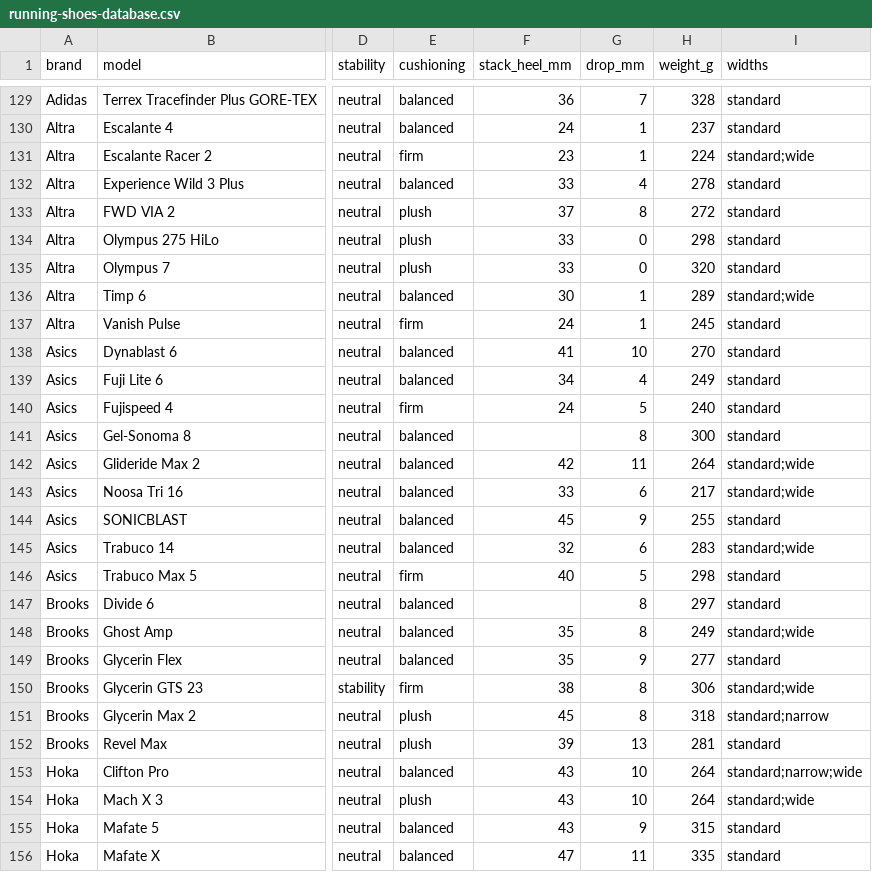
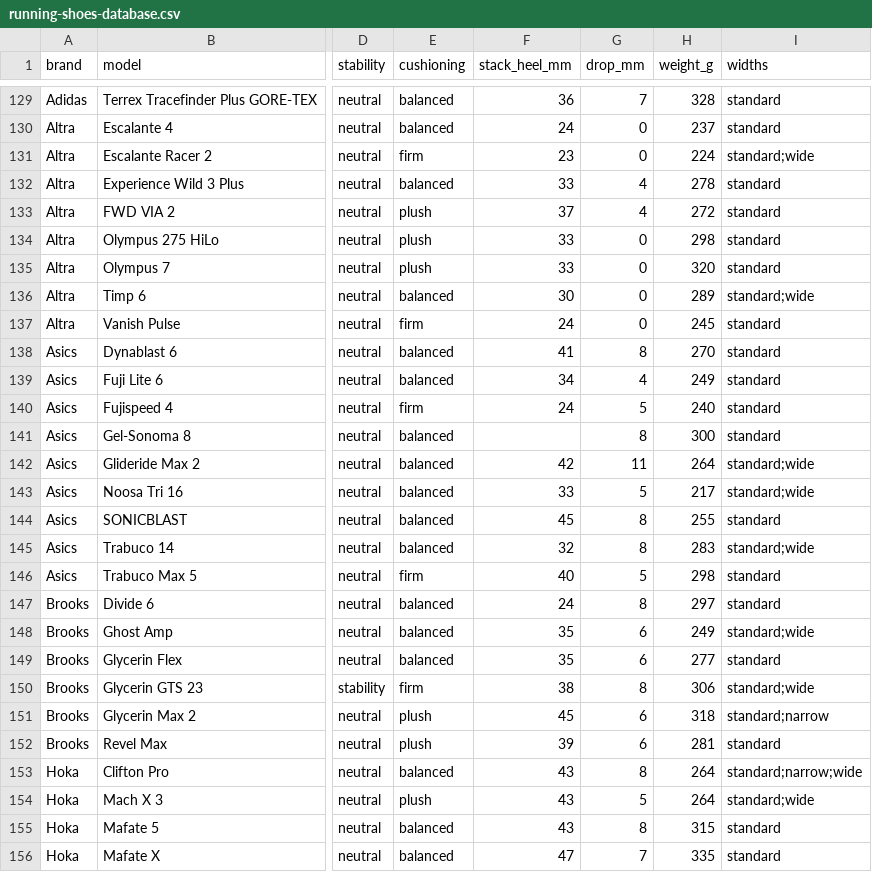
Before and after one commit to ecrawford-c28/shoe-finder, a CSV file: nmfr/running-shoes-database.csv, drawn as a sheet; only a part is shown, gaps mark what is left out; the diff covers the shown part only; the diff names each change by its address in the sheet, - before the commit and + after, or states it on an @@ line.

```diff
--- a/nmfr/running-shoes-database.csv
+++ b/nmfr/running-shoes-database.csv
-G130:G131 (drop_mm): 1
+G130:G131 (drop_mm): 0
-G133 (drop_mm): 8
+G133 (drop_mm): 4
-G136:G137 (drop_mm): 1
+G136:G137 (drop_mm): 0
-G138 (drop_mm): 10
+G138 (drop_mm): 8
-G143 (drop_mm): 6
+G143 (drop_mm): 5
-G144 (drop_mm): 9
+G144 (drop_mm): 8
-G145 (drop_mm): 6
+G145 (drop_mm): 8
-F147 (stack_heel_mm): (empty)
+F147 (stack_heel_mm): 24
-G148 (drop_mm): 8
+G148 (drop_mm): 6
-G149 (drop_mm): 9
+G149 (drop_mm): 6
-G151 (drop_mm): 8
+G151 (drop_mm): 6
-G152 (drop_mm): 13
+G152 (drop_mm): 6
-G153 (drop_mm): 10
+G153 (drop_mm): 8
-G154 (drop_mm): 10
+G154 (drop_mm): 5
-G155 (drop_mm): 9
+G155 (drop_mm): 8
-G156 (drop_mm): 11
+G156 (drop_mm): 7
```
Also changed, not shown: 101 edited cells elsewhere in this file, 3 other files.
